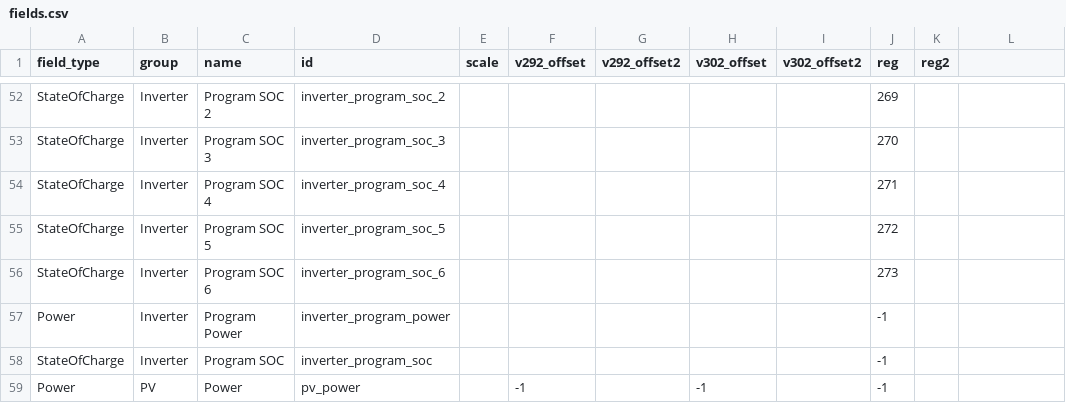
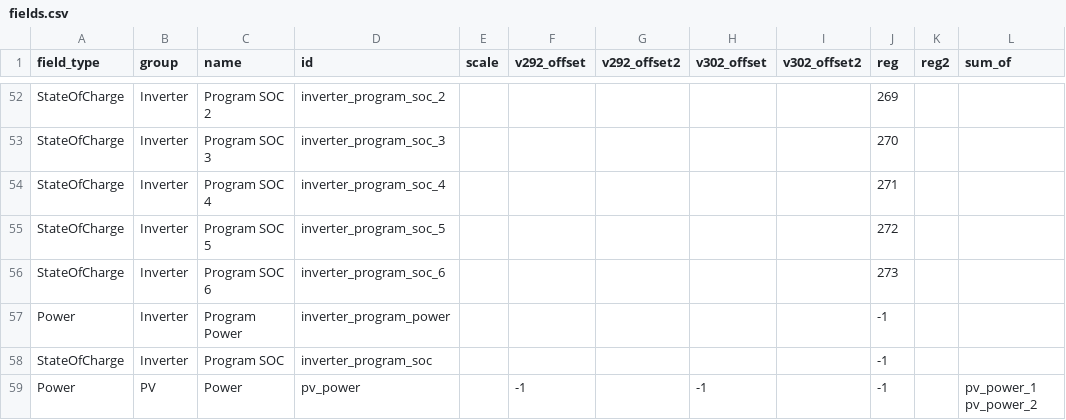
Before and after one commit to bmerry/sunsniff, a CSV file: fields.csv, drawn as a sheet; only a part is shown, gaps mark what is left out; the diff names each change by its address in the sheet, - before the commit and + after, or states it on an @@ line.

Commit message:
Compute pv_power as sum more generically
This makes it work for both the pcap and modbus backends.

```diff
--- a/fields.csv
+++ b/fields.csv
-L1: (empty)
+L1: sum_of
-L59 (sum_of): (empty)
+L59 (sum_of): pv_power_1 pv_power_2
```
Also changed, not shown: 4 other files.
